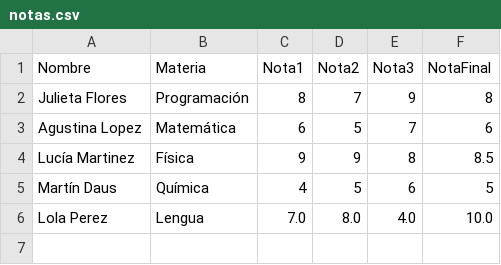
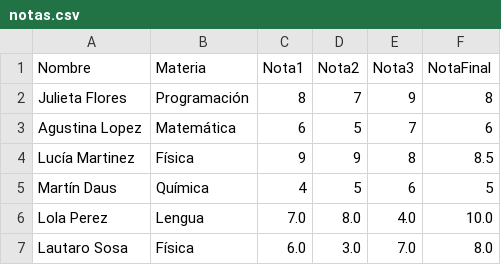
Before and after one commit to julietafloress/tp-integrador, a CSV file: tp/notas.csv, drawn as a sheet; the diff names each change by its address in the sheet, - before the commit and + after, or states it on an @@ line.

```diff
--- a/tp/notas.csv
+++ b/tp/notas.csv
+row 7: Lautaro Sosa | Física | 6.0 | 3.0 | 7.0 | 8.0
```
Also changed, not shown: 2 other files.
